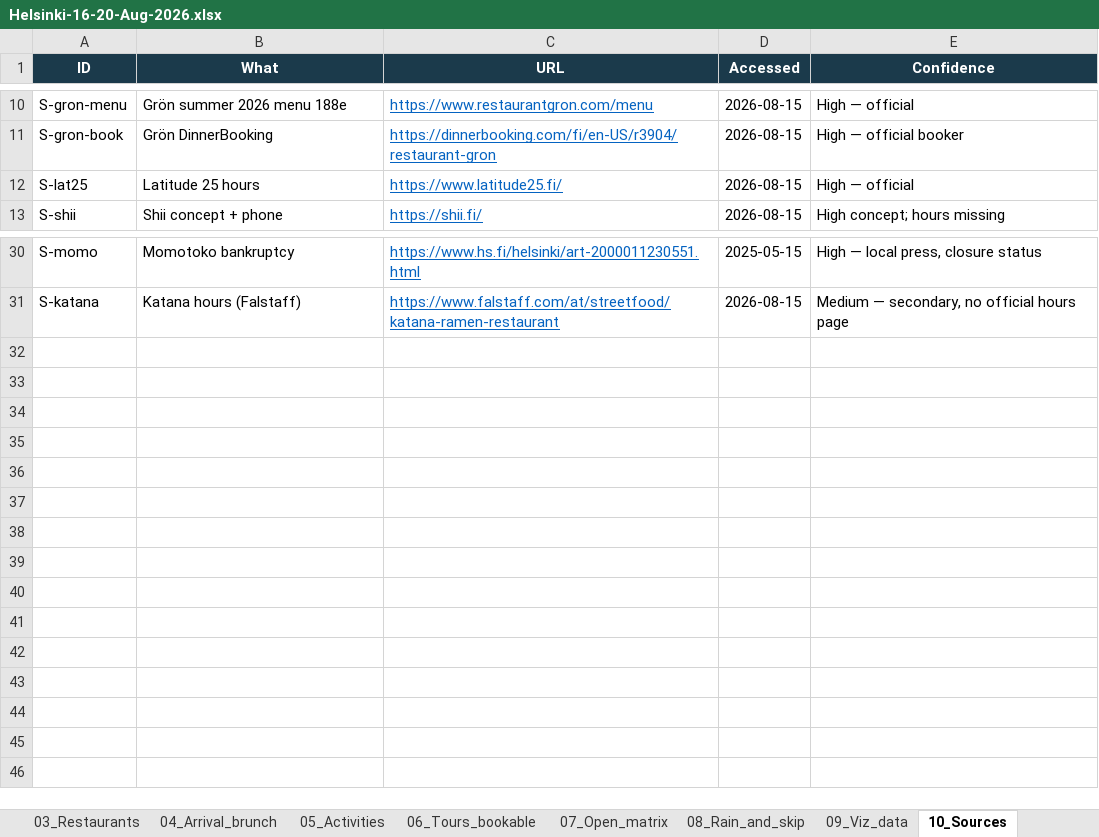
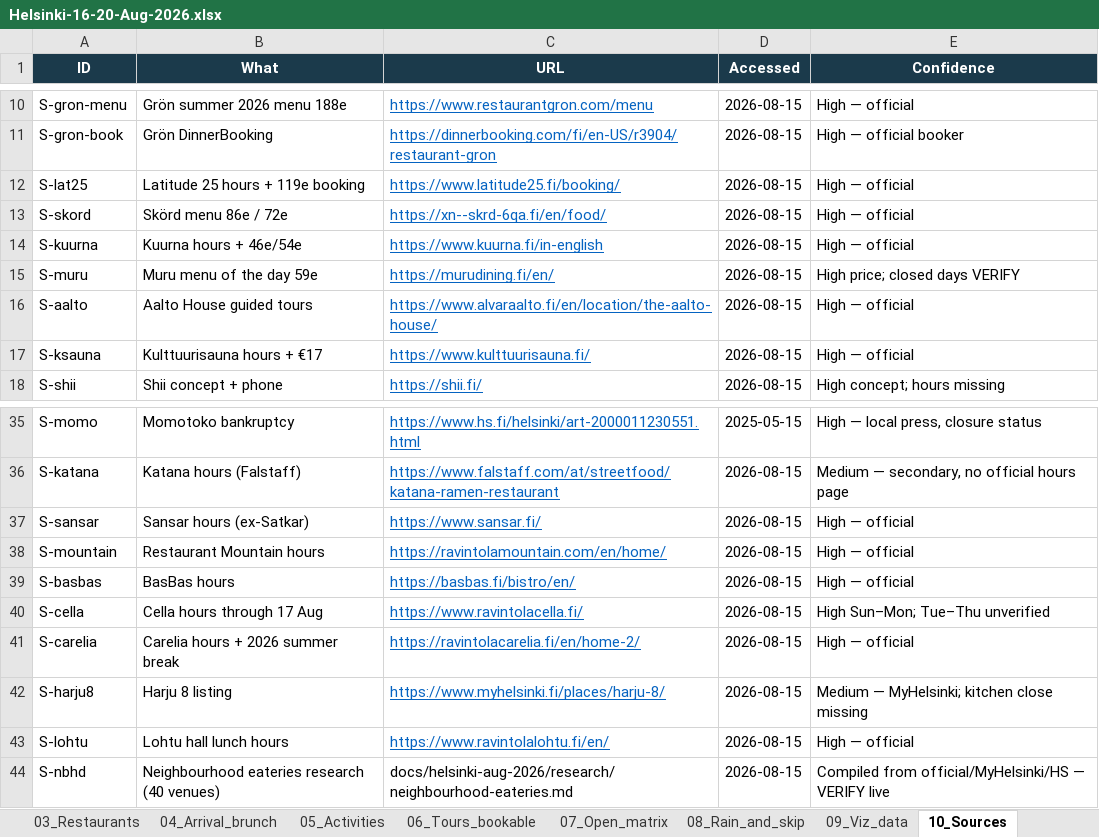
Before and after one commit to bobshenruililin/sidequest-atlas, an Excel workbook: docs/helsinki-aug-2026/Helsinki-16-20-Aug-2026.xlsx, sheet 10_Sources, drawn as a sheet; only a part is shown, gaps mark what is left out; values as stored, in another font and other column widths than the file's, no borders; the diff names each change by its address in the sheet, - before the commit and + after, or states it on an @@ line.

```diff
--- a/docs/helsinki-aug-2026/Helsinki-16-20-Aug-2026.xlsx (sheet 10_Sources)
+++ b/docs/helsinki-aug-2026/Helsinki-16-20-Aug-2026.xlsx (sheet 10_Sources)
-B12 (What): Latitude 25 hours
+B12 (What): Latitude 25 hours + 119e booking
-C12 (URL): https://www.latitude25.fi/
+C12 (URL): https://www.latitude25.fi/booking/
+row 13: S-skord | Skörd menu 86e / 72e | https://xn--skrd-6qa.fi/en/food/ | 2026-08-15 | High — official
+row 14: S-kuurna | Kuurna hours + 46e/54e | https://www.kuurna.fi/in-english | 2026-08-15 | High — official
+row 15: S-muru | Muru menu of the day 59e | https://murudining.fi/en/ | 2026-08-15 | High price; closed days VERIFY
+row 16: S-aalto | Aalto House guided tours | https://www.alvaraalto.fi/en/location/the-aalto-house/ | 2026-08-15 | High — official
+row 17: S-ksauna | Kulttuurisauna hours + €17 | https://www.kulttuurisauna.fi/ | 2026-08-15 | High — official
+row 37: S-sansar | Sansar hours (ex-Satkar) | https://www.sansar.fi/ | 2026-08-15 | High — official
+row 38: S-mountain | Restaurant Mountain hours | https://ravintolamountain.com/en/home/ | 2026-08-15 | High — official
+row 39: S-basbas | BasBas hours | https://basbas.fi/bistro/en/ | 2026-08-15 | High — official
+row 40: S-cella | Cella hours through 17 Aug | https://www.ravintolacella.fi/ | 2026-08-15 | High Sun–Mon; Tue–Thu unverified
+row 41: S-carelia | Carelia hours + 2026 summer break | https://ravintolacarelia.fi/en/home-2/ | 2026-08-15 | High — official
+row 42: S-harju8 | Harju 8 listing | https://www.myhelsinki.fi/places/harju-8/ | 2026-08-15 | Medium — MyHelsinki; kitchen close missing
+row 43: S-lohtu | Lohtu hall lunch hours | https://www.ravintolalohtu.fi/en/ | 2026-08-15 | High — official
+row 44: S-nbhd | Neighbourhood eateries research (40 venues) | docs/helsinki-aug-2026/research/neighbourhood-eateries.md | 2026-08-15 | Compiled from official/MyHelsinki/HS — VERIFY live
```
Also changed, not shown: sheet 03_Restaurants, sheet 07_Open_matrix, sheet 02_Book_tonight, sheet 05_Activities, sheet 04_Arrival_brunch, sheet 09_Viz_data, 3 more sheets, charts or pictures, 12 other files.
